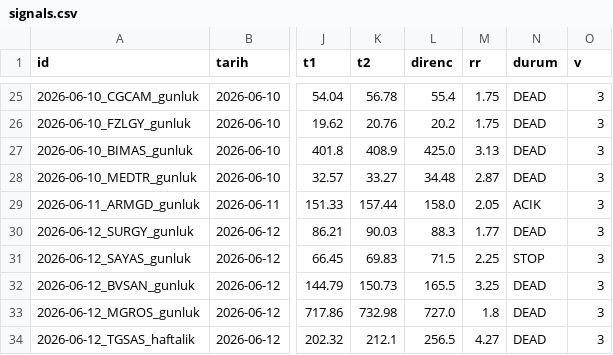
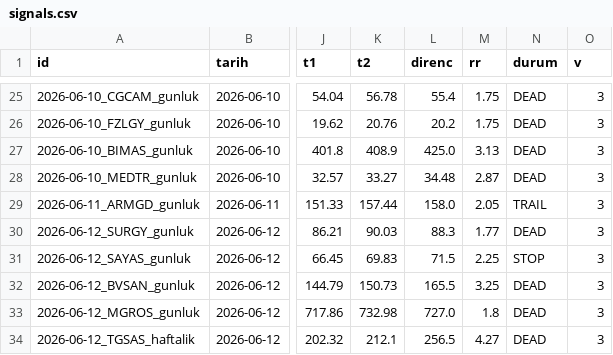
Before and after one commit to ilkukaya/swing, a CSV file: data/signals.csv, drawn as a sheet; only a part is shown, gaps mark what is left out; the diff names each change by its address in the sheet, - before the commit and + after, or states it on an @@ line.

```diff
--- a/data/signals.csv
+++ b/data/signals.csv
-N29 (durum): ACIK
+N29 (durum): TRAIL
```
Also changed, not shown: data/closed.csv, data/tracking.csv, 4 other files.
